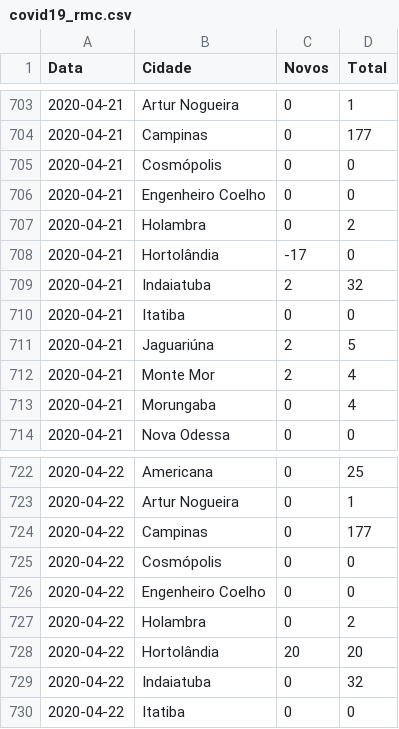
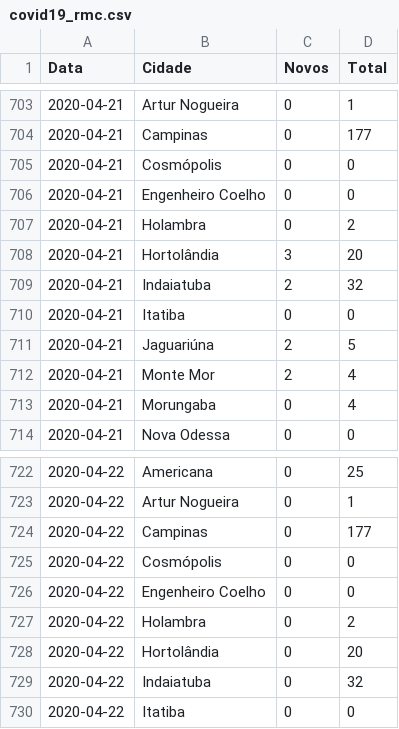
Before and after one commit to vinicius-oliv/covid_rmc, a CSV file: covid19_rmc.csv, drawn as a sheet; only a part is shown, gaps mark what is left out.

Commit message:
atualizado 21/04

```diff
--- a/covid19_rmc.csv
+++ b/covid19_rmc.csv
@@ -707,3 +707,3 @@ Data,Cidade,Novos,Total
 2020-04-21,Holambra,0,2
-2020-04-21,Hortolândia,-17,0
+2020-04-21,Hortolândia,3,20
 2020-04-21,Indaiatuba,2,32
@@ -727,3 +727,3 @@ Data,Cidade,Novos,Total
 2020-04-22,Holambra,0,2
-2020-04-22,Hortolândia,20,20
+2020-04-22,Hortolândia,0,20
 2020-04-22,Indaiatuba,0,32
```
